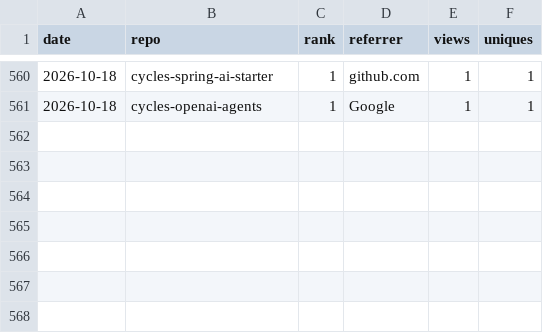
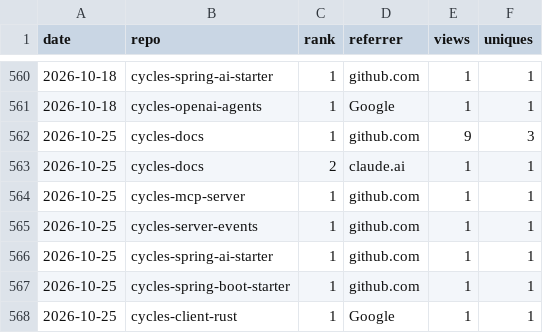
Before and after one commit to runcycles/cycles-docs, a CSV file: .outreach/adoption-snapshots-referrers.csv, drawn as a sheet; only a part is shown, gaps mark what is left out.

```diff
--- a/.outreach/adoption-snapshots-referrers.csv
+++ b/.outreach/adoption-snapshots-referrers.csv
@@ -561 +561,8 @@ date,repo,rank,referrer,views,uniques
 2026-10-18,cycles-openai-agents,1,Google,1,1
+2026-10-25,cycles-docs,1,github.com,9,3
+2026-10-25,cycles-docs,2,claude.ai,1,1
+2026-10-25,cycles-mcp-server,1,github.com,1,1
+2026-10-25,cycles-server-events,1,github.com,1,1
+2026-10-25,cycles-spring-ai-starter,1,github.com,1,1
+2026-10-25,cycles-spring-boot-starter,1,github.com,1,1
+2026-10-25,cycles-client-rust,1,Google,1,1
```
Also changed, not shown: .outreach/adoption-snapshots-by-repo.csv, .outreach/adoption-snapshots.csv.
